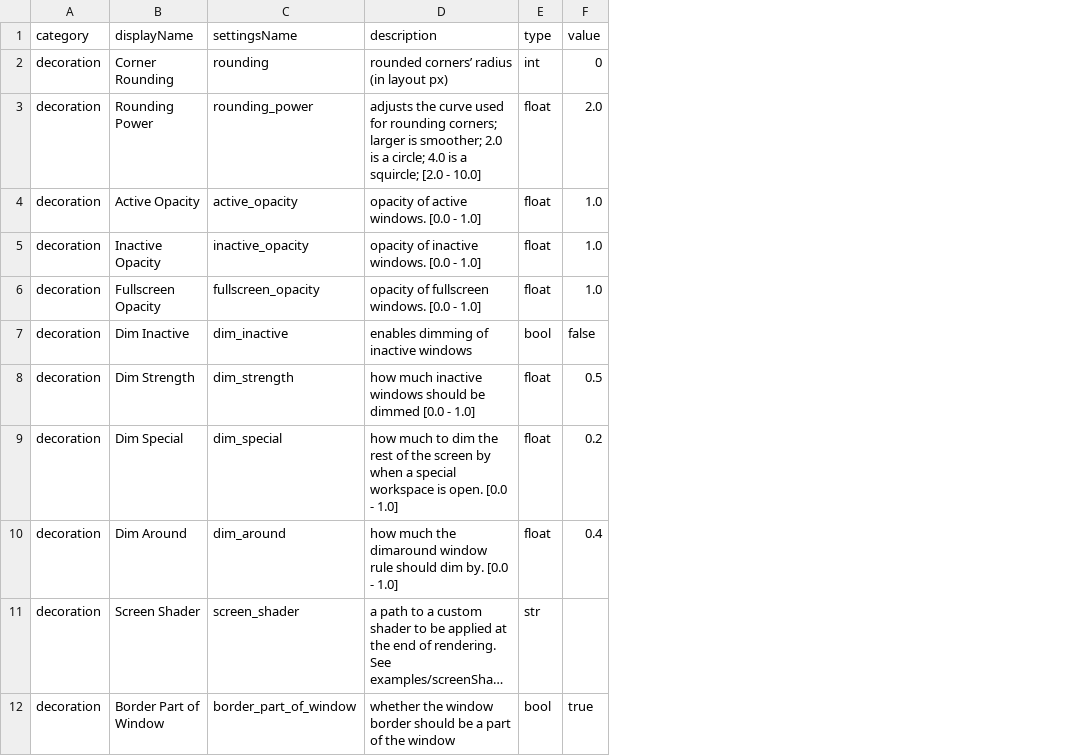
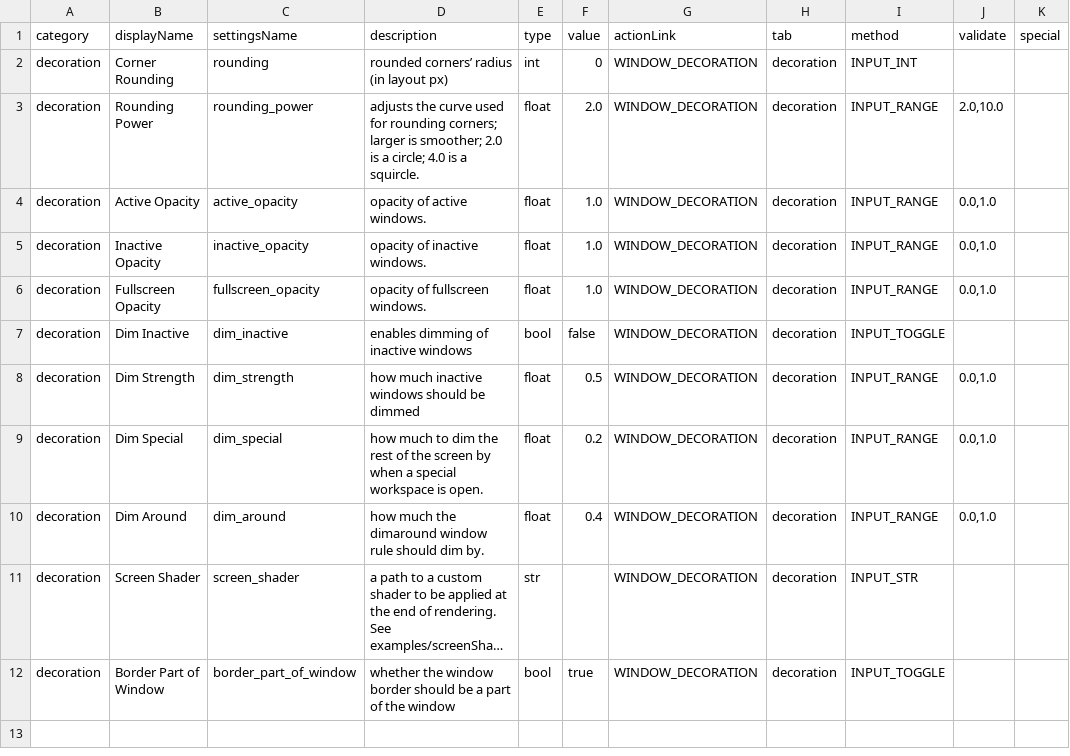
Before and after one commit to rajiWanigasingha/dot.config, a CSV file: hyprland/src/main/resources/defaults/decoration.csv, drawn as a sheet; long unchanged cells end in …; the diff names each change by its address in the sheet, - before the commit and + after, or states it on an @@ line.

```diff
--- a/hyprland/src/main/resources/defaults/decoration.csv
+++ b/hyprland/src/main/resources/defaults/decoration.csv
+column G (actionLink), rows 2-12: all WINDOW_DECORATION
+column H (tab), rows 2-12: all decoration
+column I (method), rows 2-12: INPUT_INT | INPUT_RANGE | INPUT_RANGE | INPUT_RANGE | INPUT_RANGE | INPUT_TOGGLE | INPUT_RANGE | INPUT_RANGE | INPUT_RANGE | INPUT_STR | INPUT_TOGGLE
+column J (validate), rows 3-10: 2.0,10.0 | 0.0,1.0 | 0.0,1.0 | 0.0,1.0 |  | 0.0,1.0 | 0.0,1.0 | 0.0,1.0
+column K (special), empty
-D3 (description): …is a squircle; [2.0 - 10.0]
+D3 (description): …is a squircle.
-D4 (description): opacity of active windows. [0.0 - 1.0]
+D4 (description): opacity of active windows.
-D5 (description): opacity of inactive windows. [0.0 - 1.0]
+D5 (description): opacity of inactive windows.
-D6 (description): opacity of fullscreen windows. [0.0 - 1.0]
+D6 (description): opacity of fullscreen windows.
-D8 (description): …be dimmed [0.0 - 1.0]
+D8 (description): …be dimmed
-D9 (description): …is open. [0.0 - 1.0]
+D9 (description): …is open.
-D10 (description): …dim by. [0.0 - 1.0]
+D10 (description): …dim by.
```
Also changed, not shown: hyprland/src/main/resources/defaults/decorationBlur.csv, hyprland/src/main/resources/defaults/decorationShadow.csv, 5 other files.
